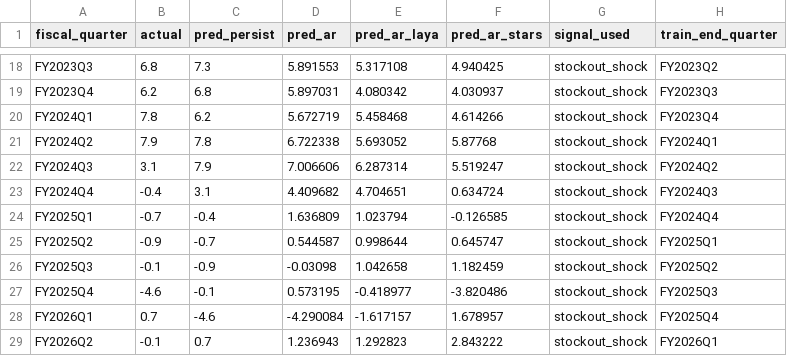
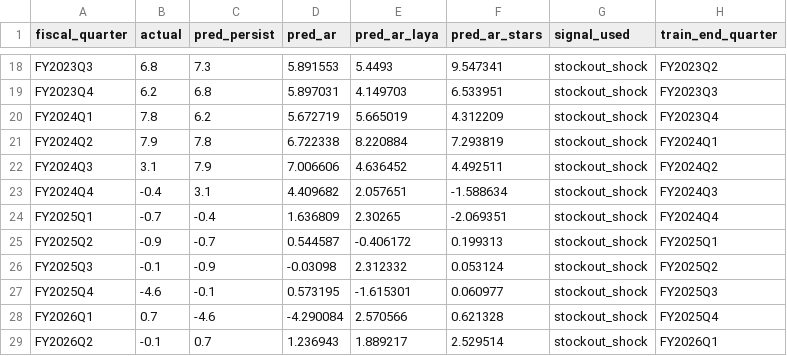
Before and after one commit to OhamjDung/point72-case-competition, a CSV file: outputs/MOCK_backtest.csv, drawn as a sheet; only a part is shown, gaps mark what is left out; the diff covers the shown part only; the diff names each change by its address in the sheet, - before the commit and + after, or states it on an @@ line.

```diff
--- a/outputs/MOCK_backtest.csv
+++ b/outputs/MOCK_backtest.csv
-E18 (pred_ar_laya): 5.317108
+E18 (pred_ar_laya): 5.4493
-F18 (pred_ar_stars): 4.940425
+F18 (pred_ar_stars): 9.547341
-E19 (pred_ar_laya): 4.080342
+E19 (pred_ar_laya): 4.149703
-F19 (pred_ar_stars): 4.030937
+F19 (pred_ar_stars): 6.533951
-E20 (pred_ar_laya): 5.458468
+E20 (pred_ar_laya): 5.665019
-F20 (pred_ar_stars): 4.614266
+F20 (pred_ar_stars): 4.312209
-E21 (pred_ar_laya): 5.693052
+E21 (pred_ar_laya): 8.220884
-F21 (pred_ar_stars): 5.87768
+F21 (pred_ar_stars): 7.293819
-E22 (pred_ar_laya): 6.287314
+E22 (pred_ar_laya): 4.636452
-F22 (pred_ar_stars): 5.519247
+F22 (pred_ar_stars): 4.492511
-E23 (pred_ar_laya): 4.704651
+E23 (pred_ar_laya): 2.057651
-F23 (pred_ar_stars): 0.634724
+F23 (pred_ar_stars): -1.588634
-E24 (pred_ar_laya): 1.023794
+E24 (pred_ar_laya): 2.30265
-F24 (pred_ar_stars): -0.126585
+F24 (pred_ar_stars): -2.069351
-E25 (pred_ar_laya): 0.998644
+E25 (pred_ar_laya): -0.406172
-F25 (pred_ar_stars): 0.645747
+F25 (pred_ar_stars): 0.199313
-E26 (pred_ar_laya): 1.042658
+E26 (pred_ar_laya): 2.312332
-F26 (pred_ar_stars): 1.182459
+F26 (pred_ar_stars): 0.053124
-E27 (pred_ar_laya): -0.418977
+E27 (pred_ar_laya): -1.615301
-F27 (pred_ar_stars): -3.820486
+F27 (pred_ar_stars): 0.060977
-E28 (pred_ar_laya): -1.617157
+E28 (pred_ar_laya): 2.570566
-F28 (pred_ar_stars): 1.678957
+F28 (pred_ar_stars): 0.621328
-E29 (pred_ar_laya): 1.292823
+E29 (pred_ar_laya): 1.889217
-F29 (pred_ar_stars): 2.843222
+F29 (pred_ar_stars): 2.529514
```
Also changed, not shown: 32 edited cells elsewhere in this file, data/indices/MOCK_quarterly_index.csv, outputs/MOCK_metrics.csv, 11 other files.
